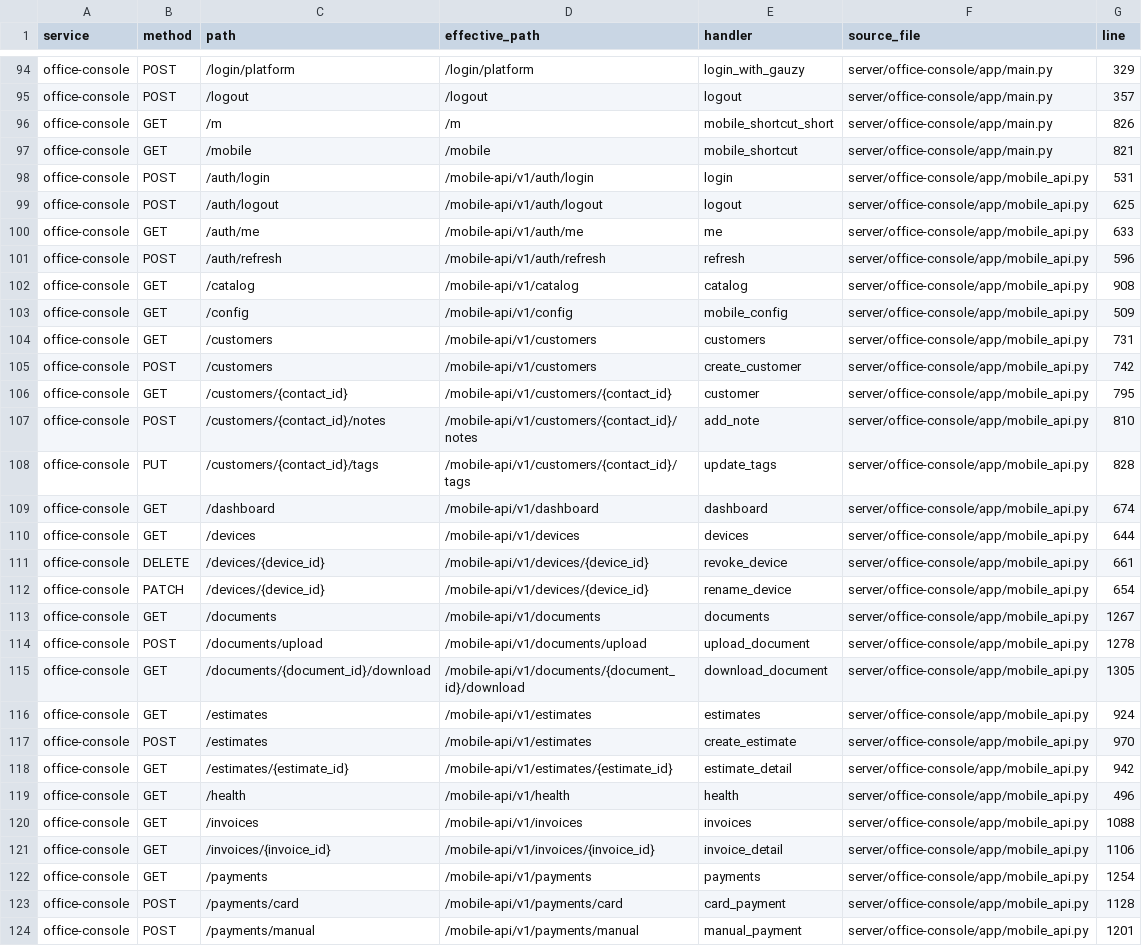
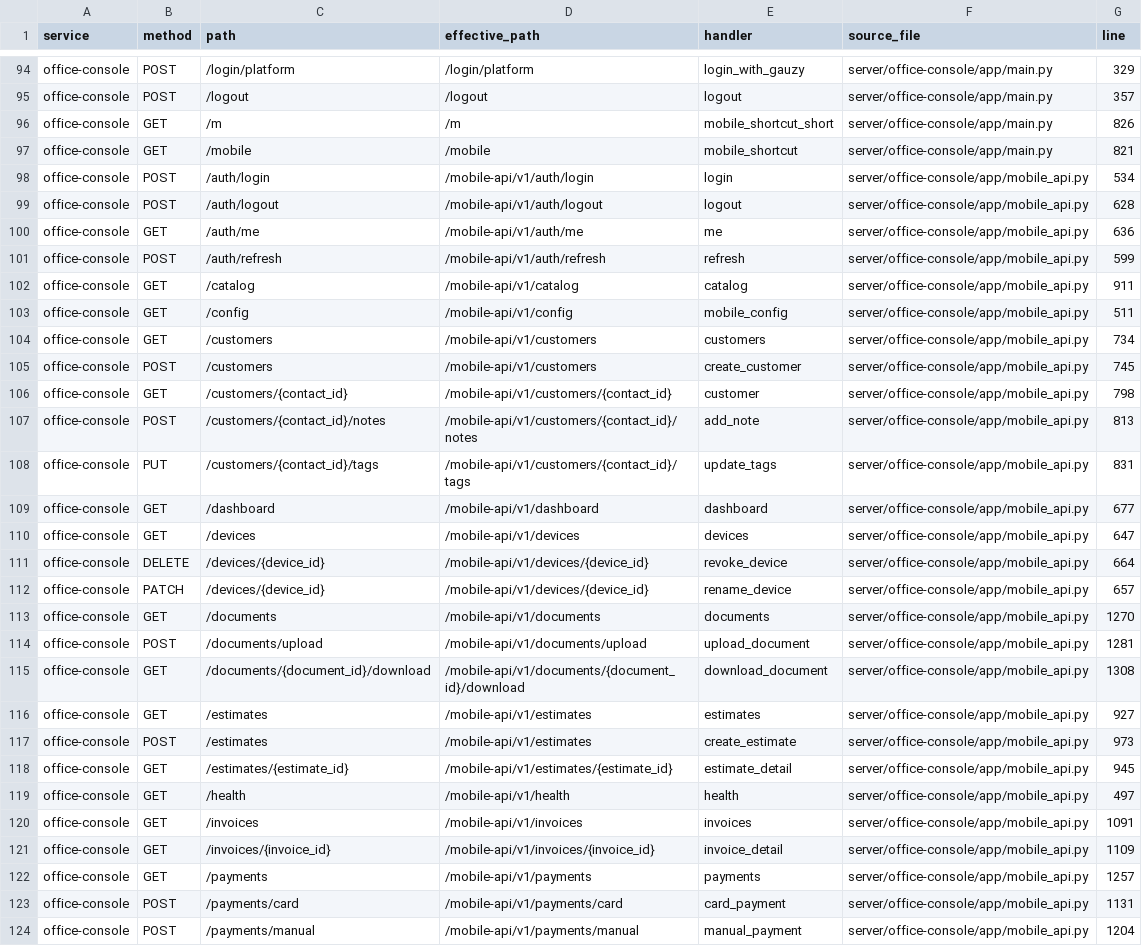
Before and after one commit to TheNINJALLO/floodman-business-suite-aio, a CSV file: docs/generated/API_ROUTE_INVENTORY.csv, drawn as a sheet; only a part is shown, gaps mark what is left out; the diff covers the shown part only; the diff names each change by its address in the sheet, - before the commit and + after, or states it on an @@ line.

```diff
--- a/docs/generated/API_ROUTE_INVENTORY.csv
+++ b/docs/generated/API_ROUTE_INVENTORY.csv
-G98 (line): 531
+G98 (line): 534
-G99 (line): 625
+G99 (line): 628
-G100 (line): 633
+G100 (line): 636
-G101 (line): 596
+G101 (line): 599
-G102 (line): 908
+G102 (line): 911
-G103 (line): 509
+G103 (line): 511
-G104 (line): 731
+G104 (line): 734
-G105 (line): 742
+G105 (line): 745
-G106 (line): 795
+G106 (line): 798
-G107 (line): 810
+G107 (line): 813
-G108 (line): 828
+G108 (line): 831
-G109 (line): 674
+G109 (line): 677
-G110 (line): 644
+G110 (line): 647
-G111 (line): 661
+G111 (line): 664
-G112 (line): 654
+G112 (line): 657
-G113 (line): 1267
+G113 (line): 1270
-G114 (line): 1278
+G114 (line): 1281
-G115 (line): 1305
+G115 (line): 1308
-G116 (line): 924
+G116 (line): 927
-G117 (line): 970
+G117 (line): 973
-G118 (line): 942
+G118 (line): 945
-G119 (line): 496
+G119 (line): 497
-G120 (line): 1088
+G120 (line): 1091
-G121 (line): 1106
+G121 (line): 1109
-G122 (line): 1254
+G122 (line): 1257
-G123 (line): 1128
+G123 (line): 1131
-G124 (line): 1201
+G124 (line): 1204
```
Also changed, not shown: 18 edited cells elsewhere in this file, docs/generated/SOURCE_MANIFEST.csv, 26 other files.
